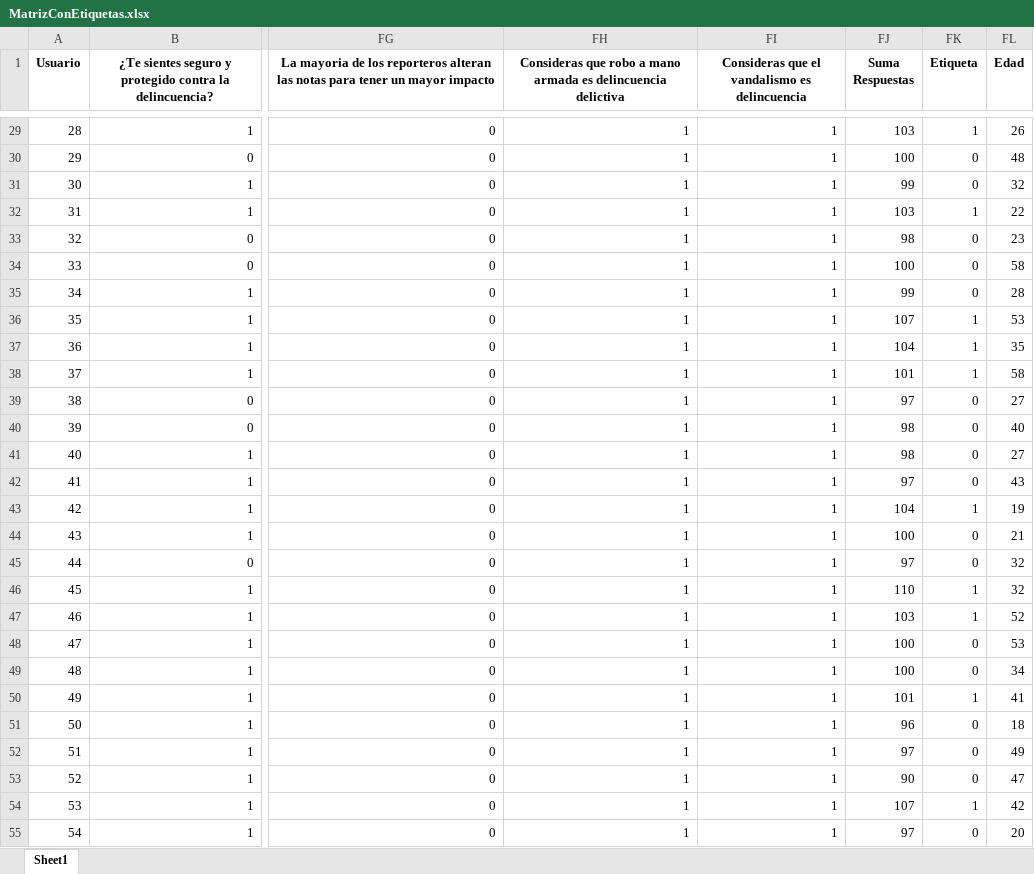
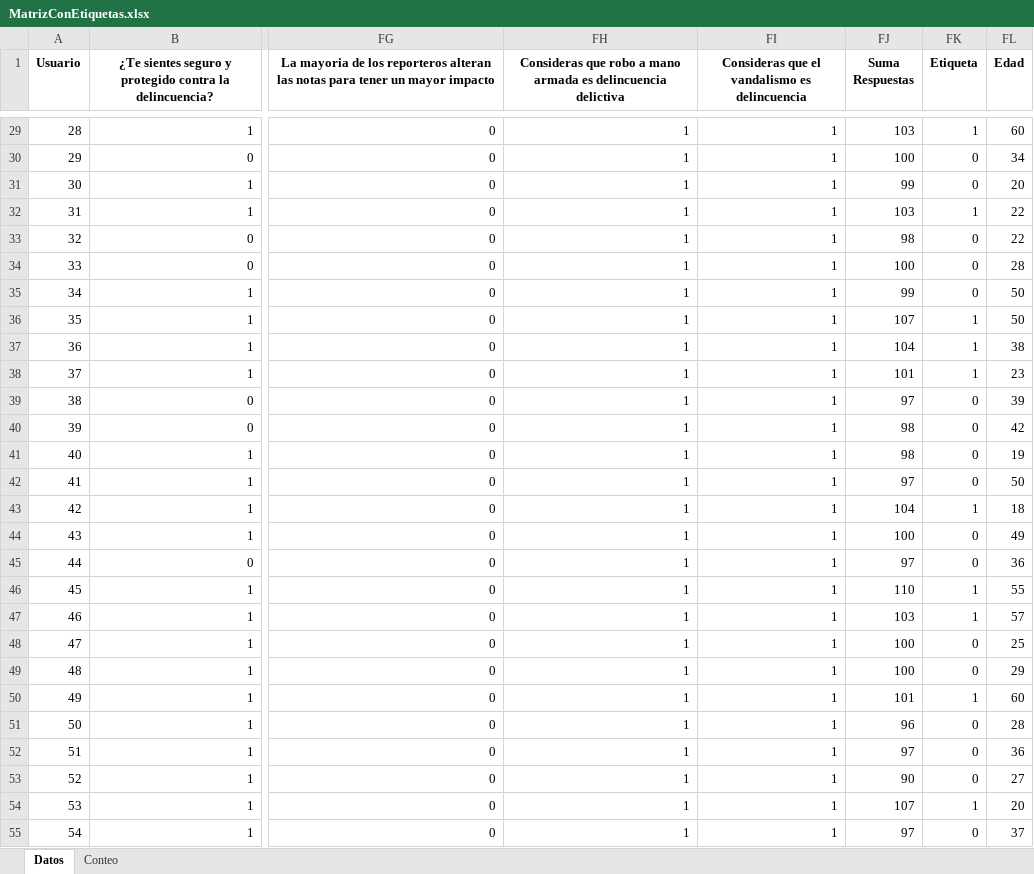
Before and after one commit to LiToZ04/ClasificadorIA, an Excel workbook: MatrizConEtiquetas.xlsx, sheet Datos, drawn as a sheet; only a part is shown, gaps mark what is left out; values as stored, in another font and other column widths than the file's, no borders; the diff covers the shown part only; the diff names each change by its address in the sheet, - before the commit and + after, or states it on an @@ line.

```diff
--- a/MatrizConEtiquetas.xlsx (sheet Datos)
+++ b/MatrizConEtiquetas.xlsx (sheet Datos)
-sheet tab: Sheet1
+sheet tab: Datos
+sheet tab: Conteo
-FL29 (Edad): 26
+FL29 (Edad): 60
-FL30 (Edad): 48
+FL30 (Edad): 34
-FL31 (Edad): 32
+FL31 (Edad): 20
-FL33 (Edad): 23
+FL33 (Edad): 22
-FL34 (Edad): 58
+FL34 (Edad): 28
-FL35 (Edad): 28
+FL35 (Edad): 50
-FL36 (Edad): 53
+FL36 (Edad): 50
-FL37 (Edad): 35
+FL37 (Edad): 38
-FL38 (Edad): 58
+FL38 (Edad): 23
-FL39 (Edad): 27
+FL39 (Edad): 39
-FL40 (Edad): 40
+FL40 (Edad): 42
-FL41 (Edad): 27
+FL41 (Edad): 19
-FL42 (Edad): 43
+FL42 (Edad): 50
-FL43 (Edad): 19
+FL43 (Edad): 18
-FL44 (Edad): 21
+FL44 (Edad): 49
-FL45 (Edad): 32
+FL45 (Edad): 36
-FL46 (Edad): 32
+FL46 (Edad): 55
-FL47 (Edad): 52
+FL47 (Edad): 57
-FL48 (Edad): 53
+FL48 (Edad): 25
-FL49 (Edad): 34
+FL49 (Edad): 29
-FL50 (Edad): 41
+FL50 (Edad): 60
-FL51 (Edad): 18
+FL51 (Edad): 28
-FL52 (Edad): 49
+FL52 (Edad): 36
-FL53 (Edad): 47
+FL53 (Edad): 27
-FL54 (Edad): 42
+FL54 (Edad): 20
-FL55 (Edad): 20
+FL55 (Edad): 37
```
Also changed, not shown: 199 edited cells elsewhere in this sheet, MatrizLlena.xlsx, clasificaciones_preguntas.xlsx, 5 other files.
